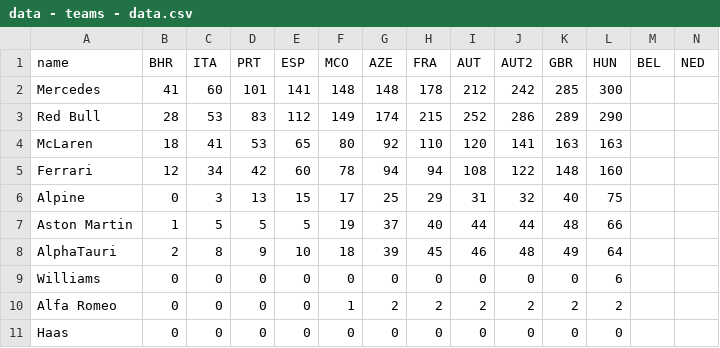
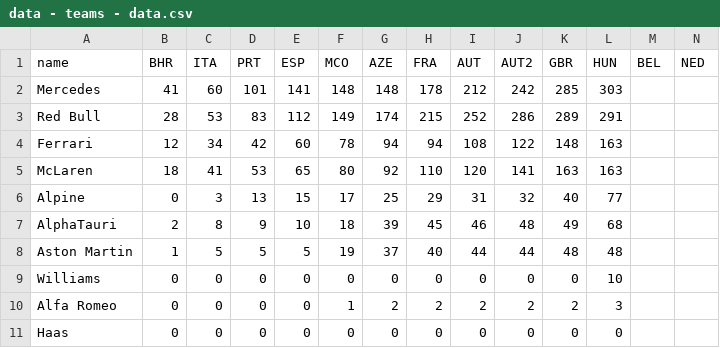
Before and after one commit to ebuddj/2021-f1standings, a CSV file: media/data/data - teams - data.csv, drawn as a sheet; only a part is shown; removed rows and columns are numbered as before the commit, all else as after; rows hold the shown columns only; the diff names each change by its address in the sheet, - before the commit and + after, or states it on an @@ line.

```diff
--- a/media/data/data - teams - data.csv
+++ b/media/data/data - teams - data.csv
-L2 (HUN): 300
+L2 (HUN): 303
-L3 (HUN): 290
+L3 (HUN): 291
+row 4: Ferrari | 12 | 34 | 42 | 60 | 78 | 94 | 94 | 108 | 122 | 148 | 163
-row 5: Ferrari | 12 | 34 | 42 | 60 | 78 | 94 | 94 | 108 | 122 | 148 | 160
-L6 (HUN): 75
+L6 (HUN): 77
-row 7: Aston Martin | 1 | 5 | 5 | 5 | 19 | 37 | 40 | 44 | 44 | 48 | 66
-L7 (HUN): 64
+L7 (HUN): 68
+row 8: Aston Martin | 1 | 5 | 5 | 5 | 19 | 37 | 40 | 44 | 44 | 48 | 48
-L9 (HUN): 6
+L9 (HUN): 10
-L10 (HUN): 2
+L10 (HUN): 3
```
Also changed, not shown: media/data/data - drivers - data.csv, 1 other file.
